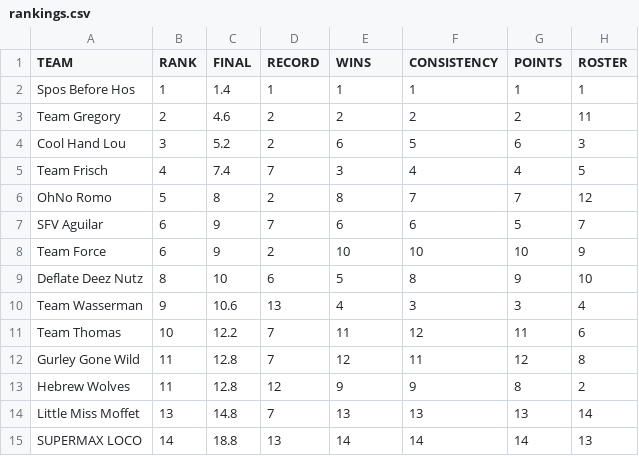
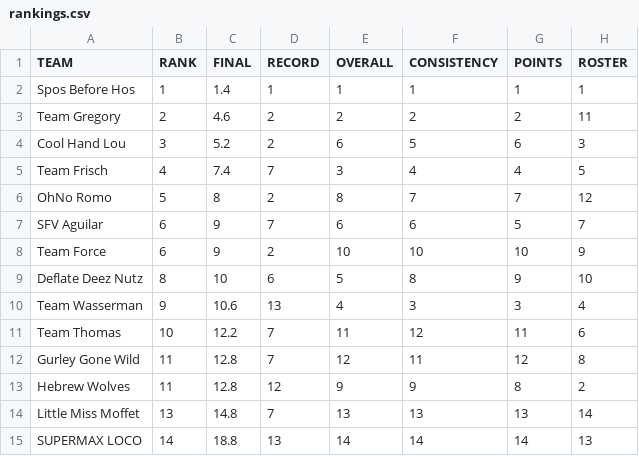
Before and after one commit to nsporich/ff-datatable, a CSV file: csv/rankings.csv, drawn as a sheet.

Commit message:
Update with Power Rankings

```diff
--- a/csv/rankings.csv
+++ b/csv/rankings.csv
@@ -1,2 +1,2 @@
-TEAM,RANK,FINAL,RECORD,WINS,CONSISTENCY,POINTS,ROSTER
+TEAM,RANK,FINAL,RECORD,OVERALL,CONSISTENCY,POINTS,ROSTER
 Spos Before Hos,1,1.4,1,1,1,1,1
```
